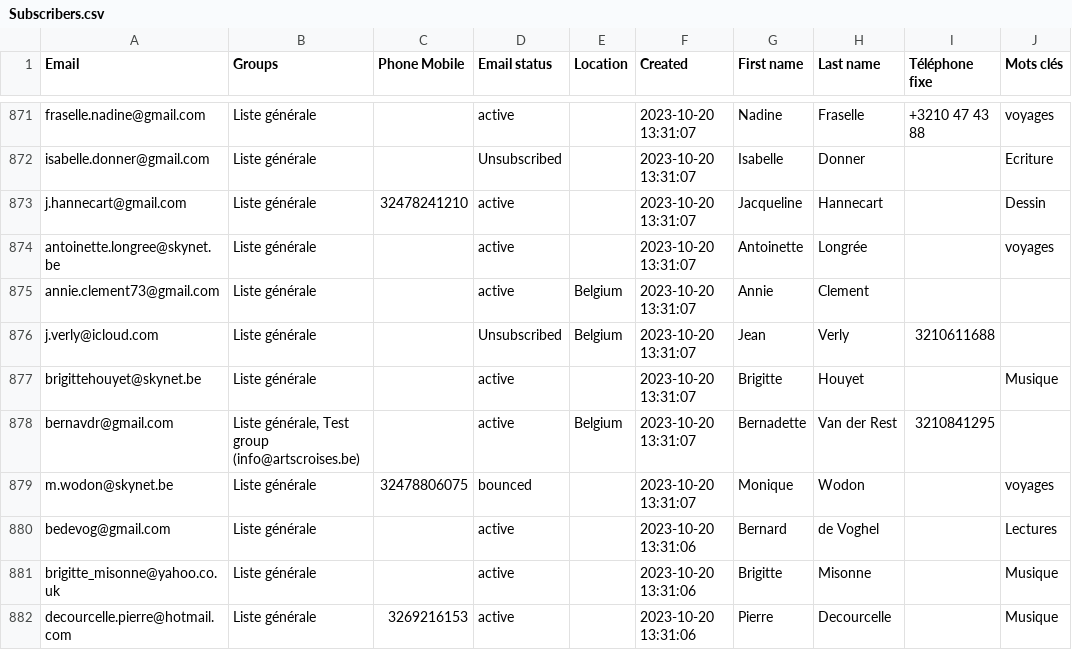
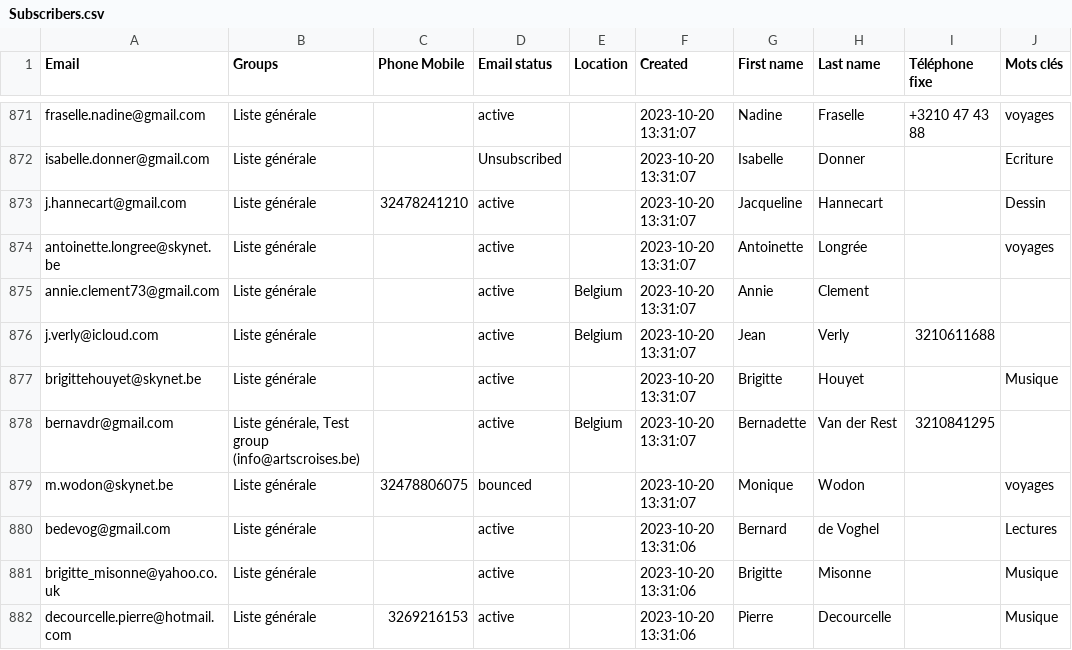
Before and after one commit to xmayeur/mailing, a CSV file: data/Subscribers.csv, drawn as a sheet; only a part is shown, gaps mark what is left out; the diff names each change by its address in the sheet, - before the commit and + after, or states it on an @@ line.

```diff
--- a/data/Subscribers.csv
+++ b/data/Subscribers.csv
-D876 (Email status): Unsubscribed
+D876 (Email status): active
```
Also changed, not shown: 1 other file.
